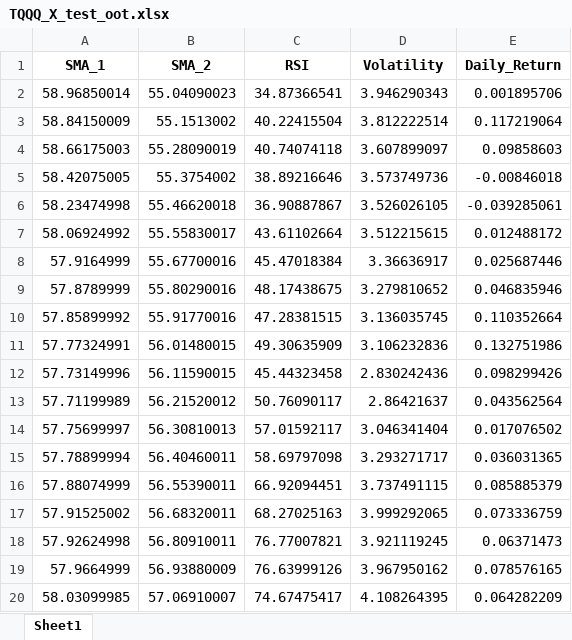
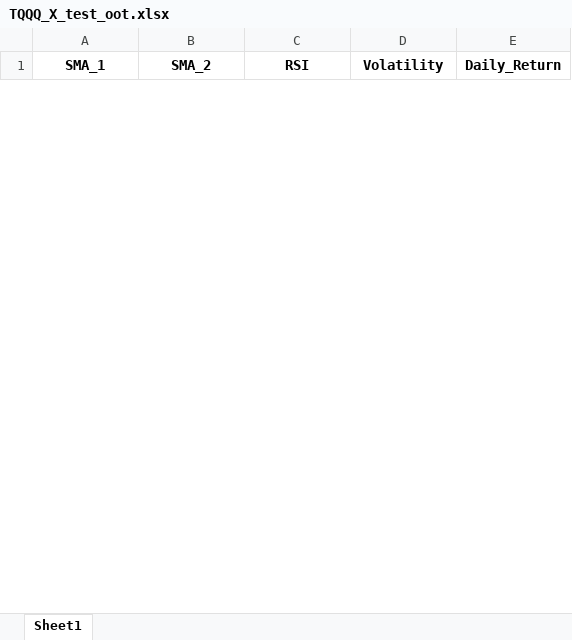
Before and after one commit to shixiangheng/XGB_stock_analysis_24YE, an Excel workbook: TQQQ_X_test_oot.xlsx, sheet Sheet1, drawn as a sheet; only a part is shown; values as stored, in another font and other column widths than the file's, no borders; removed rows and columns are numbered as before the commit, all else as after; the diff covers the shown part only; the diff names each change by its address in the sheet, - before the commit and + after, or states it on an @@ line.

```diff
--- a/TQQQ_X_test_oot.xlsx (sheet Sheet1)
+++ b/TQQQ_X_test_oot.xlsx (sheet Sheet1)
-row 2: 58.96850014 | 55.04090023 | 34.87366541 | 3.946290343 | 0.001895706
-row 3: 58.84150009 | 55.1513002 | 40.22415504 | 3.812222514 | 0.117219064
-row 4: 58.66175003 | 55.28090019 | 40.74074118 | 3.607899097 | 0.09858603
-row 5: 58.42075005 | 55.3754002 | 38.89216646 | 3.573749736 | -0.00846018
-row 6: 58.23474998 | 55.46620018 | 36.90887867 | 3.526026105 | -0.039285061
-row 7: 58.06924992 | 55.55830017 | 43.61102664 | 3.512215615 | 0.012488172
-row 8: 57.9164999 | 55.67700016 | 45.47018384 | 3.36636917 | 0.025687446
-row 9: 57.8789999 | 55.80290016 | 48.17438675 | 3.279810652 | 0.046835946
-row 10: 57.85899992 | 55.91770016 | 47.28381515 | 3.136035745 | 0.110352664
-row 11: 57.77324991 | 56.01480015 | 49.30635909 | 3.106232836 | 0.132751986
-row 12: 57.73149996 | 56.11590015 | 45.44323458 | 2.830242436 | 0.098299426
-row 13: 57.71199989 | 56.21520012 | 50.76090117 | 2.86421637 | 0.043562564
-row 14: 57.75699997 | 56.30810013 | 57.01592117 | 3.046341404 | 0.017076502
-row 15: 57.78899994 | 56.40460011 | 58.69797098 | 3.293271717 | 0.036031365
-row 16: 57.88074999 | 56.55390011 | 66.92094451 | 3.737491115 | 0.085885379
-row 17: 57.91525002 | 56.68320011 | 68.27025163 | 3.999292065 | 0.073336759
-row 18: 57.92624998 | 56.80910011 | 76.77007821 | 3.921119245 | 0.06371473
-row 19: 57.9664999 | 56.93880009 | 76.63999126 | 3.967950162 | 0.078576165
-row 20: 58.03099985 | 57.06910007 | 74.67475417 | 4.108264395 | 0.064282209
```
Also changed, not shown: 15 added rows and 178 removed rows elsewhere in this sheet, X_implementation.xlsx, data_prepration_0130.xlsx, 53 other files.
